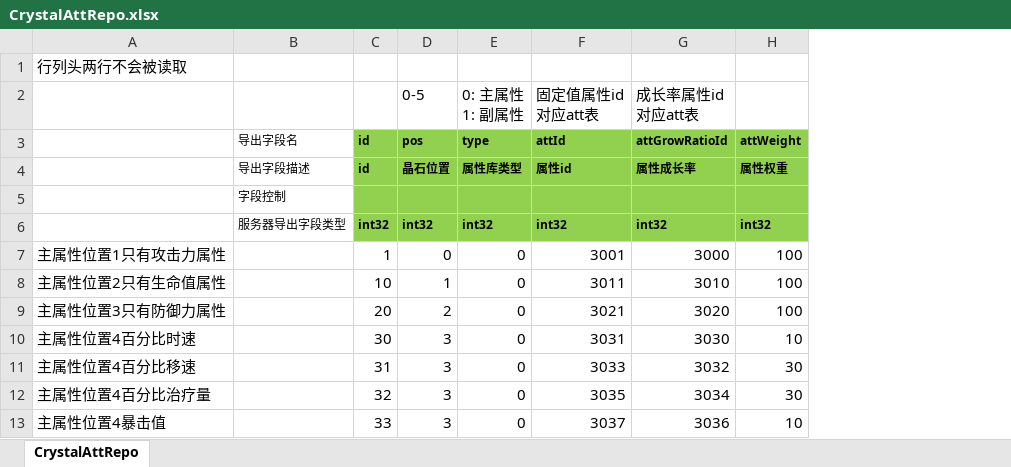
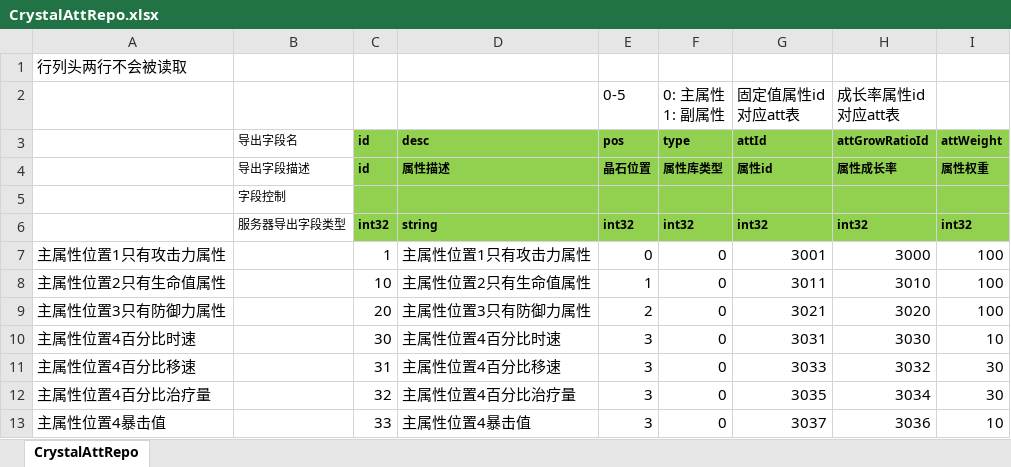
Before and after one commit to east-eden/server, an Excel workbook: config/excel/CrystalAttRepo.xlsx, sheet CrystalAttRepo, drawn as a sheet; only a part is shown; values as stored, in another font and other column widths than the file's, no borders; the diff names each change by its address in the sheet, - before the commit and + after, or states it on an @@ line.

Commit message:
[excel-pipeline] hash_id:d694dec commit_msg:ZG-136 属性库增加描述 ...

```diff
--- a/config/excel/CrystalAttRepo.xlsx (sheet CrystalAttRepo)
+++ b/config/excel/CrystalAttRepo.xlsx (sheet CrystalAttRepo)
+column D (desc), rows 4-13: 属性描述 |  | string | 主属性位置1只有攻击力属性 | 主属性位置2只有生命值属性 | 主属性位置3只有防御力属性 | 主属性位置4百分比时速 | 主属性位置4百分比移速 | 主属性位置4百分比治疗量 | 主属性位置4暴击值
```
Also changed, not shown: 1 other file.
